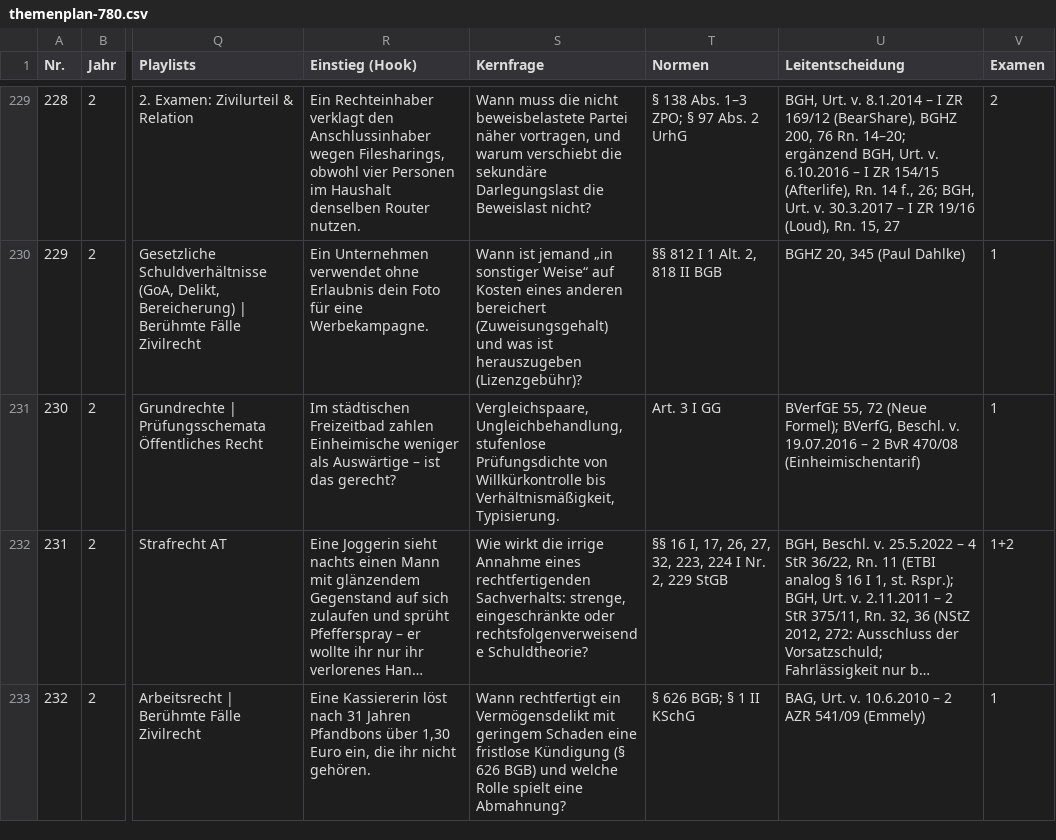
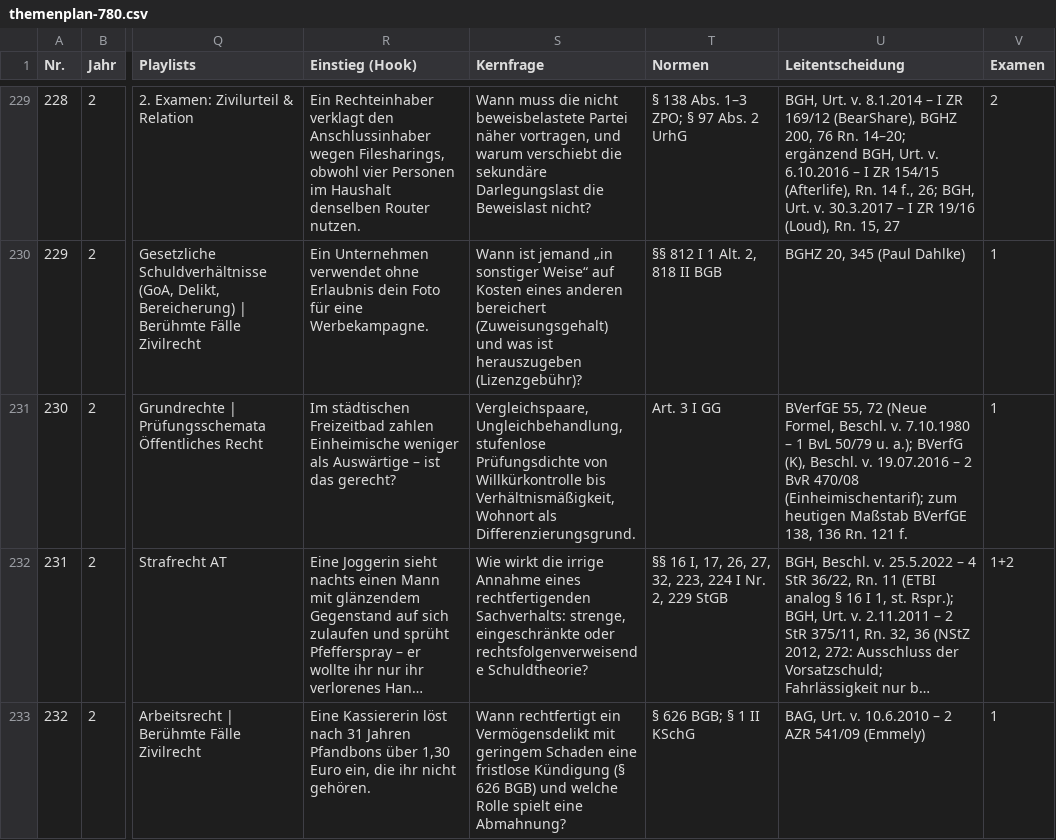
Before and after one commit to Ccan-devoloper/herrjurist, a CSV file: youtube/themenplanung/themenplan-780.csv, drawn as a sheet; only a part is shown, gaps mark what is left out; long unchanged cells end in …; the diff names each change by its address in the sheet, - before the commit and + after, or states it on an @@ line.

```diff
--- a/youtube/themenplanung/themenplan-780.csv
+++ b/youtube/themenplanung/themenplan-780.csv
-S231 (Kernfrage): …bis Verhältnismäßigkeit, Typisierung.
+S231 (Kernfrage): …bis Verhältnismäßigkeit, Wohnort als Differenzierungsgrund.
-U231 (Leitentscheidung): …72 (Neue Formel); BVerfG, Beschl. v. 19.07.2016 – 2 BvR 470/08 (Einheimischentarif)
+U231 (Leitentscheidung): …72 (Neue Formel, Beschl. v. 7.10.1980 – 1 BvL 50/79 u. a.); BVerfG (K), Beschl. v. 19.07.2016 – 2 BvR 470/08 (Einheimischentarif); zum heutigen Maßstab BVerfGE 138, 136 Rn. 121 f.
```
